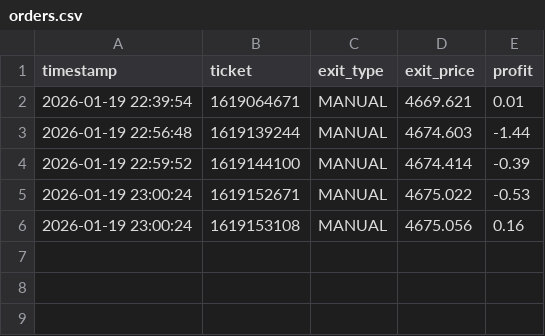
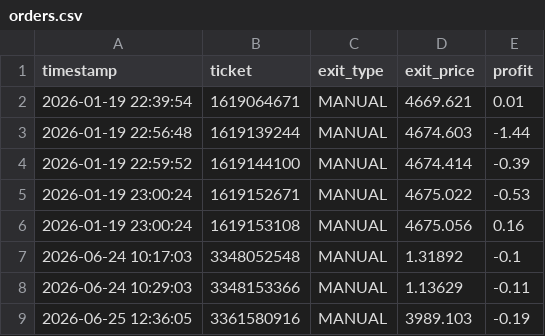
Before and after one commit to CallmeChups/BotForex, a CSV file: data/orders.csv, drawn as a sheet.

Commit message:
Add live order test script and enhance backtest verification
- Introduced `test_live_order.py` for testing MT5 connection, market data retrieval, and order placement/closure.
- Updated `verify_backtest.py` to allow dynamic candle timeframe selection via command-line argument.
- Enhanced `bot_manager.py` and `bot_runner.py` to support new parameters for entry mode, risk management, and lot sizing.
- Implemented flexible lot size calculation based on risk percentage or fixed amount in `bot_runner.py`.
- Updated strategy parameters in `strategy_manager.py` and YAML configuration to include entry mode and percentage.
- Changed default entry timeframe in `feg_ema21.yaml` from M5 to M1 and adjusted buffer_k parameter.

```diff
--- a/data/orders.csv
+++ b/data/orders.csv
@@ -6 +6,4 @@ timestamp,ticket,exit_type,exit_price,profit
 2026-01-19 23:00:24,1619153108,MANUAL,4675.056,0.16
+2026-06-24 10:17:03,3348052548,MANUAL,1.31892,-0.1
+2026-06-24 10:29:03,3348153366,MANUAL,1.13629,-0.11
+2026-06-25 12:36:05,3361580916,MANUAL,3989.103,-0.19
```
Also changed, not shown: 14 other files.
